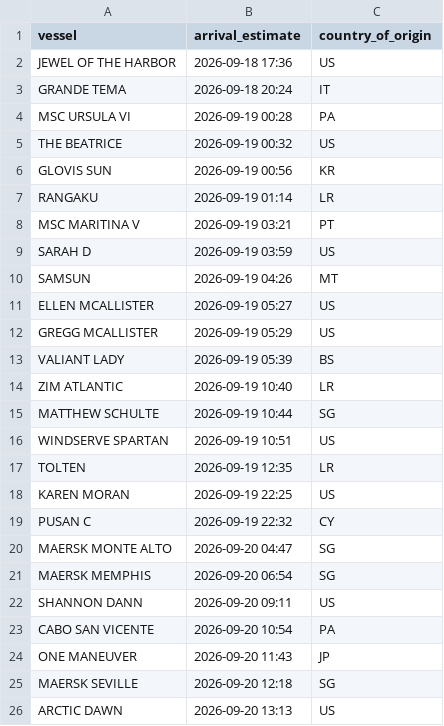
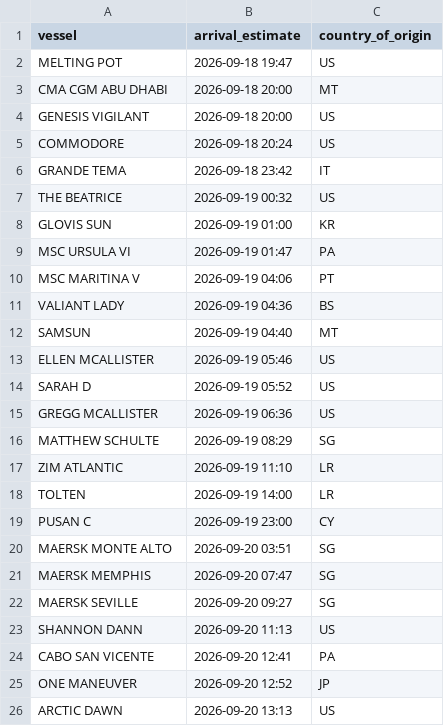
Before and after one commit to natalierjonas/FOCs-in-NYC, a CSV file: ships_estimates_fixed.csv, drawn as a sheet; only a part is shown; the diff covers the shown part only.

```diff
--- a/ships_estimates_fixed.csv
+++ b/ships_estimates_fixed.csv
@@ -1,26 +1,26 @@
 vessel,arrival_estimate,country_of_origin
-JEWEL OF THE HARBOR,2026-09-18 17:36,US
-GRANDE TEMA,2026-09-18 20:24,IT
-MSC URSULA VI,2026-09-19 00:28,PA
+MELTING POT,2026-09-18 19:47,US
+CMA CGM ABU DHABI,2026-09-18 20:00,MT
+GENESIS VIGILANT,2026-09-18 20:00,US
+COMMODORE,2026-09-18 20:24,US
+GRANDE TEMA,2026-09-18 23:42,IT
 THE BEATRICE,2026-09-19 00:32,US
-GLOVIS SUN,2026-09-19 00:56,KR
-RANGAKU,2026-09-19 01:14,LR
-MSC MARITINA V,2026-09-19 03:21,PT
-SARAH D,2026-09-19 03:59,US
-SAMSUN,2026-09-19 04:26,MT
-ELLEN MCALLISTER,2026-09-19 05:27,US
-GREGG MCALLISTER,2026-09-19 05:29,US
-VALIANT LADY,2026-09-19 05:39,BS
-ZIM ATLANTIC,2026-09-19 10:40,LR
-MATTHEW SCHULTE,2026-09-19 10:44,SG
-WINDSERVE SPARTAN,2026-09-19 10:51,US
-TOLTEN,2026-09-19 12:35,LR
-KAREN MORAN,2026-09-19 22:25,US
-PUSAN C,2026-09-19 22:32,CY
-MAERSK MONTE ALTO,2026-09-20 04:47,SG
-MAERSK MEMPHIS,2026-09-20 06:54,SG
-SHANNON DANN,2026-09-20 09:11,US
-CABO SAN VICENTE,2026-09-20 10:54,PA
-ONE MANEUVER,2026-09-20 11:43,JP
-MAERSK SEVILLE,2026-09-20 12:18,SG
+GLOVIS SUN,2026-09-19 01:00,KR
+MSC URSULA VI,2026-09-19 01:47,PA
+MSC MARITINA V,2026-09-19 04:06,PT
+VALIANT LADY,2026-09-19 04:36,BS
+SAMSUN,2026-09-19 04:40,MT
+ELLEN MCALLISTER,2026-09-19 05:46,US
+SARAH D,2026-09-19 05:52,US
+GREGG MCALLISTER,2026-09-19 06:36,US
+MATTHEW SCHULTE,2026-09-19 08:29,SG
+ZIM ATLANTIC,2026-09-19 11:10,LR
+TOLTEN,2026-09-19 14:00,LR
+PUSAN C,2026-09-19 23:00,CY
+MAERSK MONTE ALTO,2026-09-20 03:51,SG
+MAERSK MEMPHIS,2026-09-20 07:47,SG
+MAERSK SEVILLE,2026-09-20 09:27,SG
+SHANNON DANN,2026-09-20 11:13,US
+CABO SAN VICENTE,2026-09-20 12:41,PA
+ONE MANEUVER,2026-09-20 12:52,JP
 ARCTIC DAWN,2026-09-20 13:13,US
```
Also changed, not shown: 9 added rows, 6 removed rows and 25 edited cells elsewhere in this file, filtered_ships.csv.
